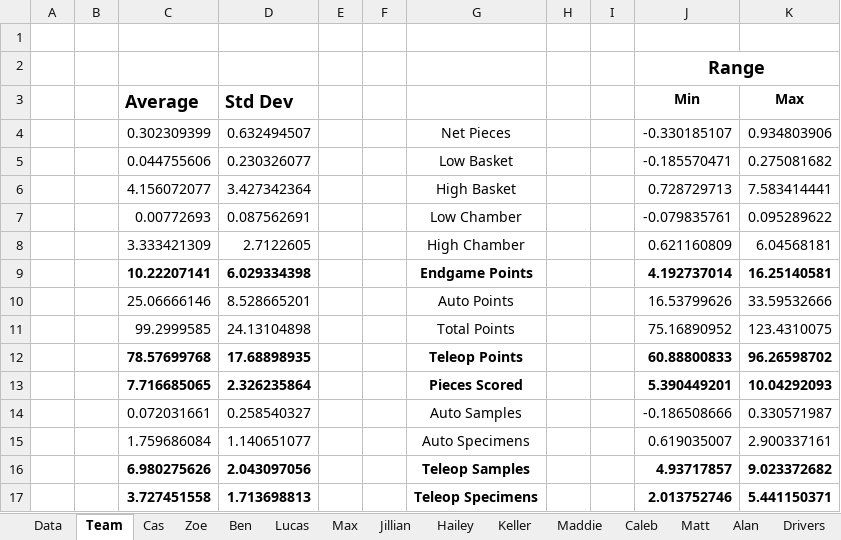
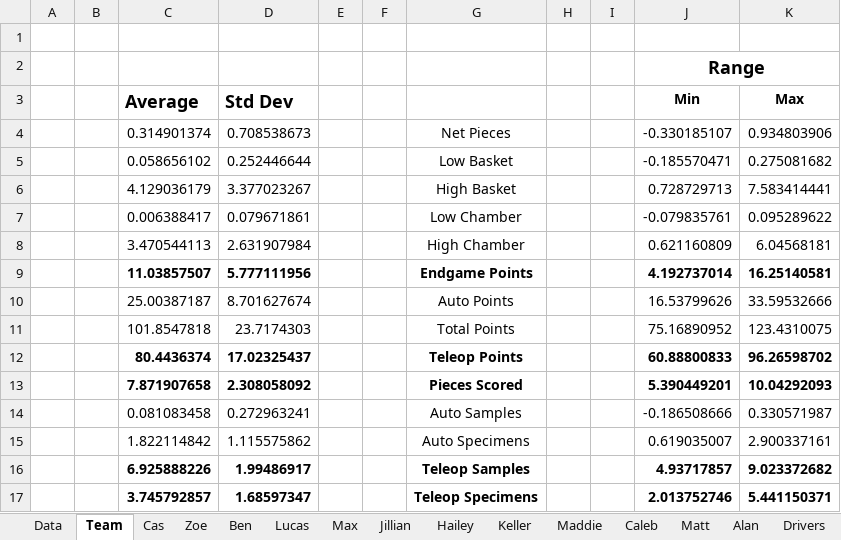
Before and after one commit to mahall05/FTC-Stats-2024, an Excel workbook: FTC Stats 2024/Red Team Data.xlsx, sheet Team, drawn as a sheet; values as stored, in another font and other column widths than the file's, no borders; the diff names each change by its address in the sheet, - before the commit and + after, or states it on an @@ line.

```diff
--- a/FTC Stats 2024/Red Team Data.xlsx (sheet Team)
+++ b/FTC Stats 2024/Red Team Data.xlsx (sheet Team)
-C4 (Average): 0.302309399
+C4 (Average): 0.314901374
-D4 (Std Dev): 0.632494507
+D4 (Std Dev): 0.708538673
-C5 (Average): 0.044755606
+C5 (Average): 0.058656102
-D5 (Std Dev): 0.230326077
+D5 (Std Dev): 0.252446644
-C6 (Average): 4.156072077
+C6 (Average): 4.129036179
-D6 (Std Dev): 3.427342364
+D6 (Std Dev): 3.377023267
-C7 (Average): 0.00772693
+C7 (Average): 0.006388417
-D7 (Std Dev): 0.087562691
+D7 (Std Dev): 0.079671861
-C8 (Average): 3.333421309
+C8 (Average): 3.470544113
-D8 (Std Dev): 2.7122605
+D8 (Std Dev): 2.631907984
-C9 (Average): 10.22207141
+C9 (Average): 11.03857507
-D9 (Std Dev): 6.029334398
+D9 (Std Dev): 5.777111956
-C10 (Average): 25.06666146
+C10 (Average): 25.00387187
-D10 (Std Dev): 8.528665201
+D10 (Std Dev): 8.701627674
-C11 (Average): 99.2999585
+C11 (Average): 101.8547818
-D11 (Std Dev): 24.13104898
+D11 (Std Dev): 23.7174303
-C12 (Average): 78.57699768
+C12 (Average): 80.4436374
-D12 (Std Dev): 17.68898935
+D12 (Std Dev): 17.02325437
-C13 (Average): 7.716685065
+C13 (Average): 7.871907658
-D13 (Std Dev): 2.326235864
+D13 (Std Dev): 2.308058092
-C14 (Average): 0.072031661
+C14 (Average): 0.081083458
-D14 (Std Dev): 0.258540327
+D14 (Std Dev): 0.272963241
-C15 (Average): 1.759686084
+C15 (Average): 1.822114842
-D15 (Std Dev): 1.140651077
+D15 (Std Dev): 1.115575862
-C16 (Average): 6.980275626
+C16 (Average): 6.925888226
-D16 (Std Dev): 2.043097056
+D16 (Std Dev): 1.99486917
-C17 (Average): 3.727451558
+C17 (Average): 3.745792857
-D17 (Std Dev): 1.713698813
+D17 (Std Dev): 1.68597347
```
Also changed, not shown: sheet Drivers, sheet Human Players, sheet Specialists, sheet Coaches, sheet Zoe, sheet Ben, 9 more sheets, 2 other files.
